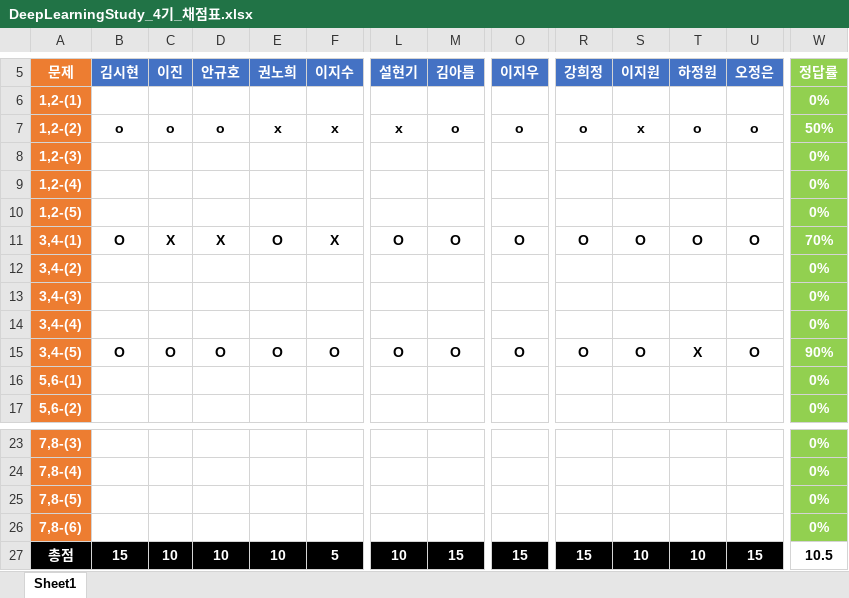
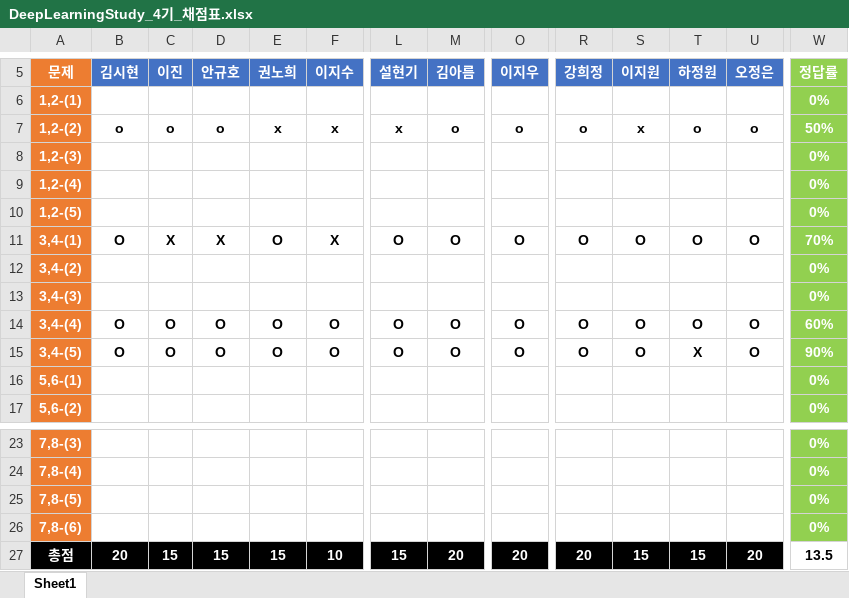
Before and after one commit to longBright/2022_DeepLearningStudy, an Excel workbook: 02_Test_Data/DeepLearningStudy_4기_채점표.xlsx, sheet Sheet1, drawn as a sheet; only a part is shown, gaps mark what is left out; values as stored, in another font and other column widths than the file's, no borders; removed rows and columns are numbered as before the commit, all else as after; rows hold the shown columns only; the diff names each change by its address in the sheet, - before the commit and + after, or states it on an @@ line.

Commit message:
Update DeepLearningStudy_4기_채점표.xlsx

```diff
--- a/02_Test_Data/DeepLearningStudy_4기_채점표.xlsx (sheet Sheet1)
+++ b/02_Test_Data/DeepLearningStudy_4기_채점표.xlsx (sheet Sheet1)
-row 14: 3,4-(4) |  |  |  |  |  |  |  |  |  |  |  |  | 0%
+row 14: 3,4-(4) | O | O | O | O | O | O | O | O | O | O | O | O | 60%
-B27 (김시현): 15
+B27 (김시현): 20
-C27 (이진): 10
+C27 (이진): 15
-D27 (안규호): 10
+D27 (안규호): 15
-E27 (권노희): 10
+E27 (권노희): 15
-F27 (이지수): 5
+F27 (이지수): 10
-L27 (설현기): 10
+L27 (설현기): 15
-M27 (김아름): 15
+M27 (김아름): 20
-O27 (이지우): 15
+O27 (이지우): 20
-R27 (강희정): 15
+R27 (강희정): 20
-S27 (이지원): 10
+S27 (이지원): 15
-T27 (하정원): 10
+T27 (하정원): 15
-U27 (오정은): 15
+U27 (오정은): 20
-W27 (정답률): 10.5
+W27 (정답률): 13.5
```
